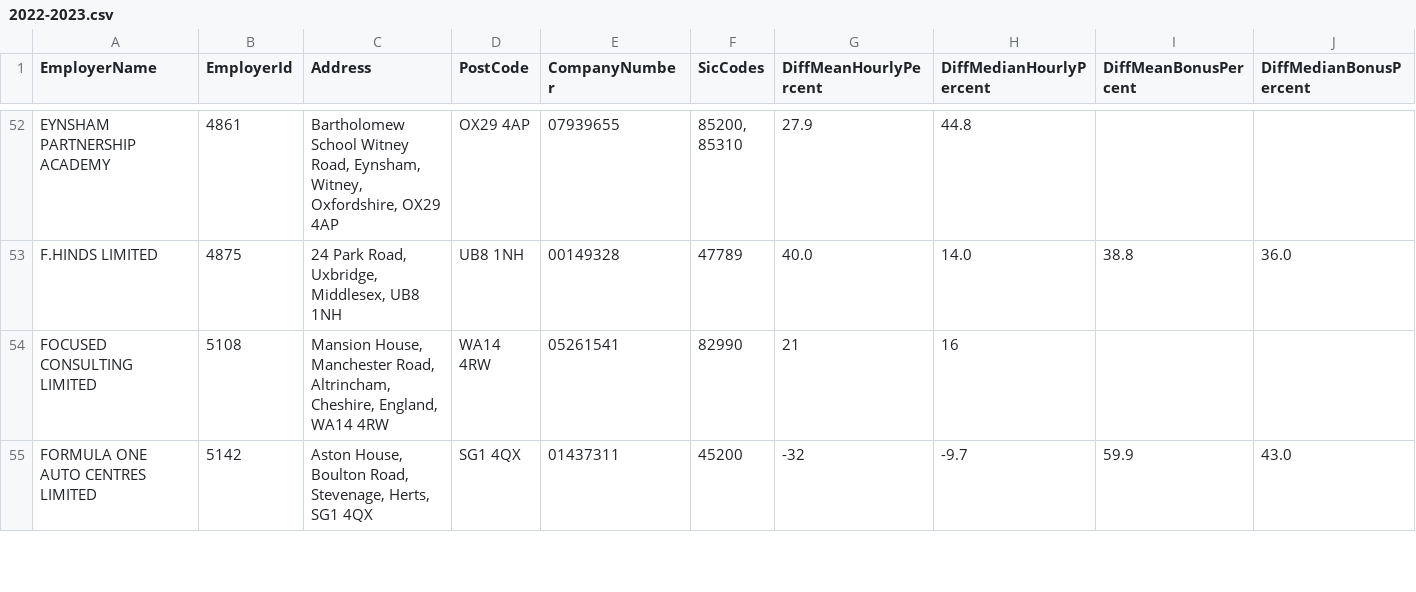
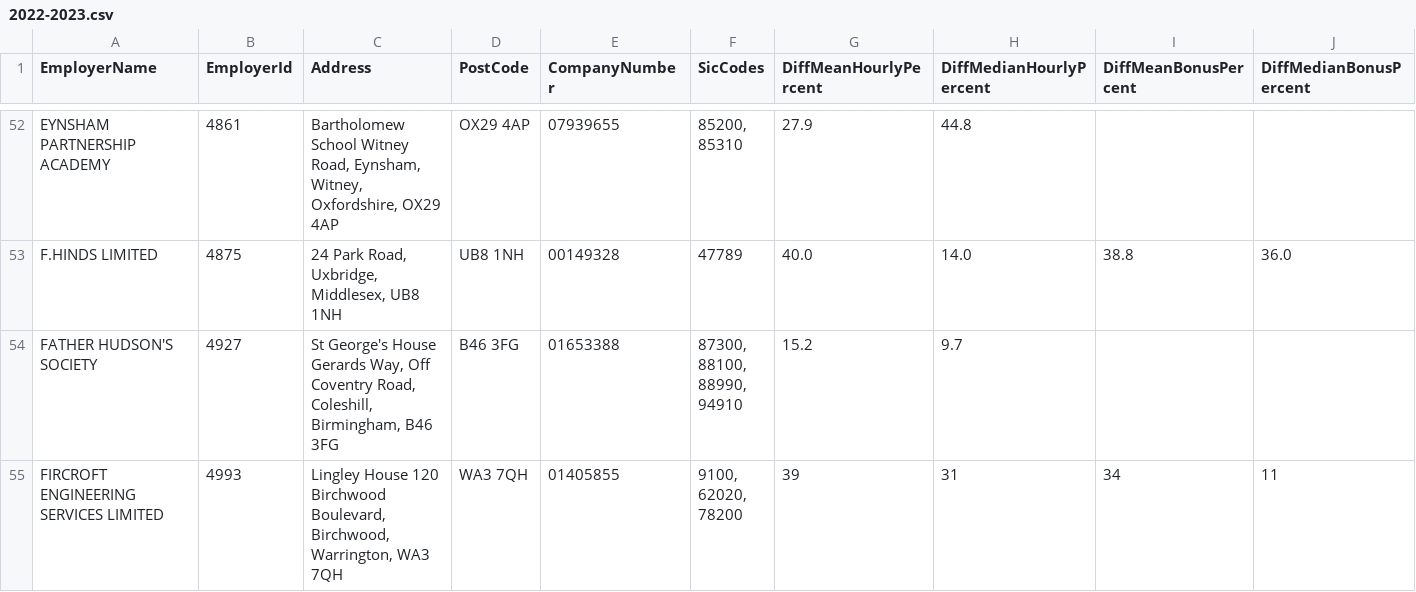
Before and after one commit to brightnetwork/uk-gender-pay-gap, a CSV file: 2022-2023.csv, drawn as a sheet; only a part is shown, gaps mark what is left out; the shorter side is filled out with more unchanged rows; rows hold the shown columns only; ↵ is a line break in a cell; the diff covers the shown part only; the diff names each change by its address in the sheet, - before the commit and + after, or states it on an @@ line.

```diff
--- a/2022-2023.csv
+++ b/2022-2023.csv
+row 54: FATHER HUDSON'S SOCIETY | 4927 | St George's House Gerards Way, Off Coventry Road, Coleshill, Birmingham, B46 3FG | B46 3FG | 01653388 | 87300, ↵ 88100, ↵ 88990, ↵ 94910 | 15.2 | 9.7
+row 55: FIRCROFT ENGINEERING SERVICES LIMITED | 4993 | Lingley House 120 Birchwood Boulevard, Birchwood, Warrington, WA3 7QH | WA3 7QH | 01405855 | 9100, ↵ 62020, ↵ 78200 | 39 | 31 | 34 | 11
```
Also changed, not shown: 2 added rows and 2 edited cells elsewhere in this file.
